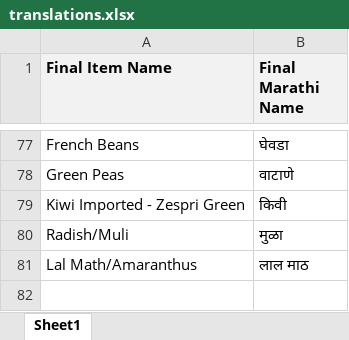
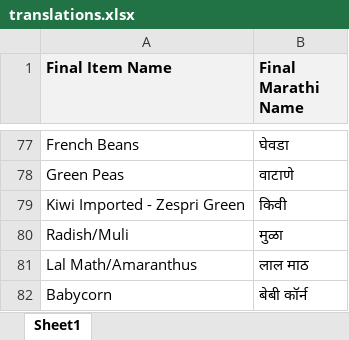
Before and after one commit to ads1419/zoho-bhor-farms, an Excel workbook: database/translations.xlsx, sheet Sheet1, drawn as a sheet; only a part is shown, gaps mark what is left out; values as stored, in another font and other column widths than the file's, no borders; the diff names each change by its address in the sheet, - before the commit and + after, or states it on an @@ line.

```diff
--- a/database/translations.xlsx (sheet Sheet1)
+++ b/database/translations.xlsx (sheet Sheet1)
+row 82: Babycorn | बेबी कॉर्न
```
Also changed, not shown: 1 other file.
